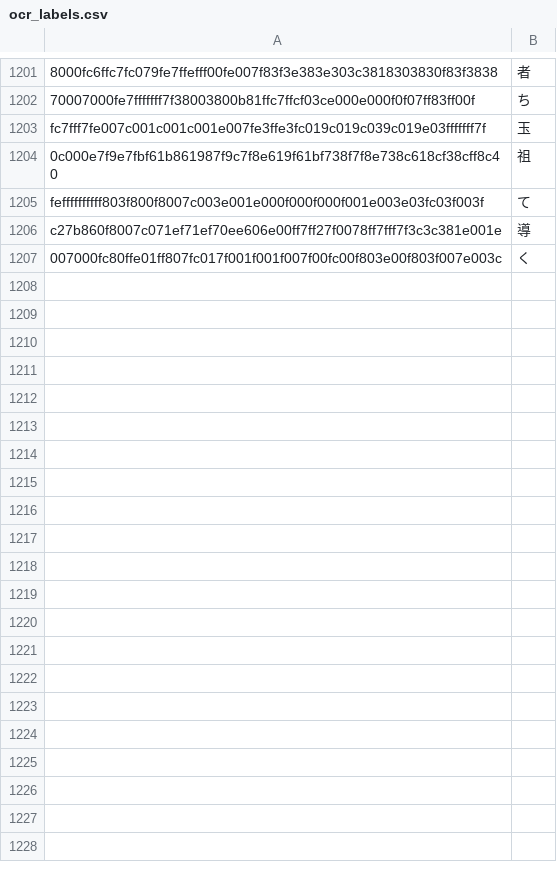
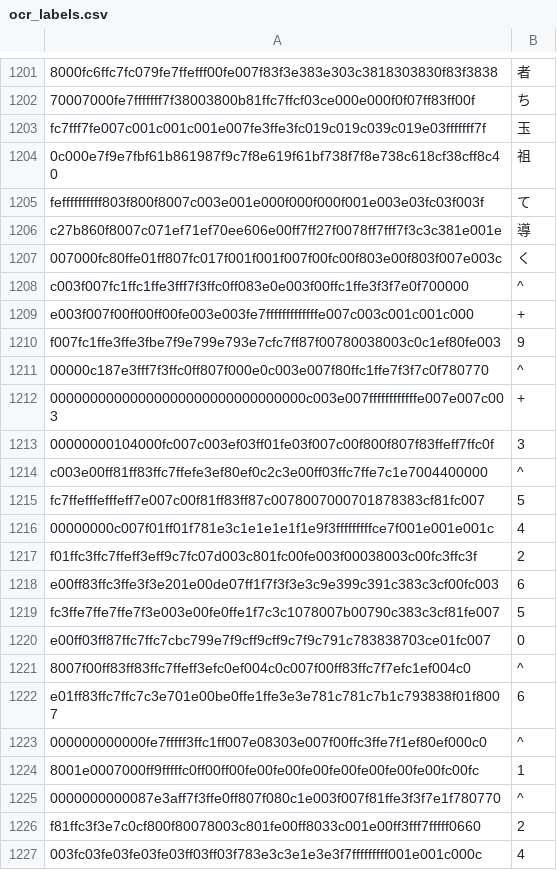
Before and after one commit to gentle-knight-13/auto-derby, a CSV file: auto_derby/data/ocr_labels.csv, drawn as a sheet; only a part is shown, gaps mark what is left out; the diff covers the shown part only.

```diff
--- a/auto_derby/data/ocr_labels.csv
+++ b/auto_derby/data/ocr_labels.csv
@@ -1207 +1207,21 @@ c27b860f8007c071ef71ef70ee606e00ff7ff27f0078ff7fff7f3c3c381e001e,導
 007000fc80ffe01ff807fc017f001f001f007f00fc00f803e00f803f007e003c,く
+c003f007fc1ffc1ffe3fff7f3ffc0ff083e0e003f00ffc1ffe3f3f7e0f700000,^
+e003f007f00ff00ff00fe003e003fe7fffffffffffffe007c003c001c001c000,+
+f007fc1ffe3ffe3fbe7f9e799e793e7cfc7ff87f00780038003c0c1ef80fe003,9
+00000c187e3fff7f3ffc0ff807f000e0c003e007f80ffc1ffe7f3f7c0f780770,^
+00000000000000000000000000000000c003e007ffffffffffffe007e007c003,+
+00000000104000fc007c003ef03ff01fe03f007c00f800f807f83ffeff7ffc0f,3
+c003e00ff81ff83ffc7ffefe3ef80ef0c2c3e00ff03ffc7ffe7c1e7004400000,^
+fc7ffefffefffeff7e007c00f81ff83ff87c0078007000701878383cf81fc007,5
+00000000c007f01ff01f781e3c1e1e1e1f1e9f3fffffffffce7f001e001e001c,4
+f01ffc3ffc7ffeff3eff9c7fc07d003c801fc00fe003f00038003c00fc3ffc3f,2
+e00ff83ffc3ffe3f3e201e00de07ff1f7f3f3e3c9e399c391c383c3cf00fc003,6
+fc3ffe7ffe7ffe7f3e003e00fe0ffe1f7c3c1078007b00790c383c3cf81fe007,5
+e00ff03ff87ffc7ffc7cbc799e7f9cff9cff9c7f9c791c783838703ce01fc007,0
+8007f00ff83ff83ffc7ffeff3efc0ef004c0c007f00ff83ffc7f7efc1ef004c0,^
+e01ff83ffc7ffc7c3e701e00be0ffe1ffe3e3e781c781c7b1c793838f01f8007,6
+000000000000fe7fffff3ffc1ff007e08303e007f00ffc3ffe7f1ef80ef000c0,^
+8001e0007000ff9fffffc0ff00ff00fe00fe00fe00fe00fe00fe00fe00fc00fc,1
+0000000000087e3aff7f3ffe0ff807f080c1e003f007f81ffe3f3f7e1f780770,^
+f81ffc3f3e7c0cf800f80078003c801fe00ff8033c001e00ff3fff7fffff0660,2
+003fc03fe03fe03fe03ff03ff03f783e3c3e1e3e3f7fffffffff001e001c000c,4
```
Also changed, not shown: 34 added rows elsewhere in this file, 1 other file.
